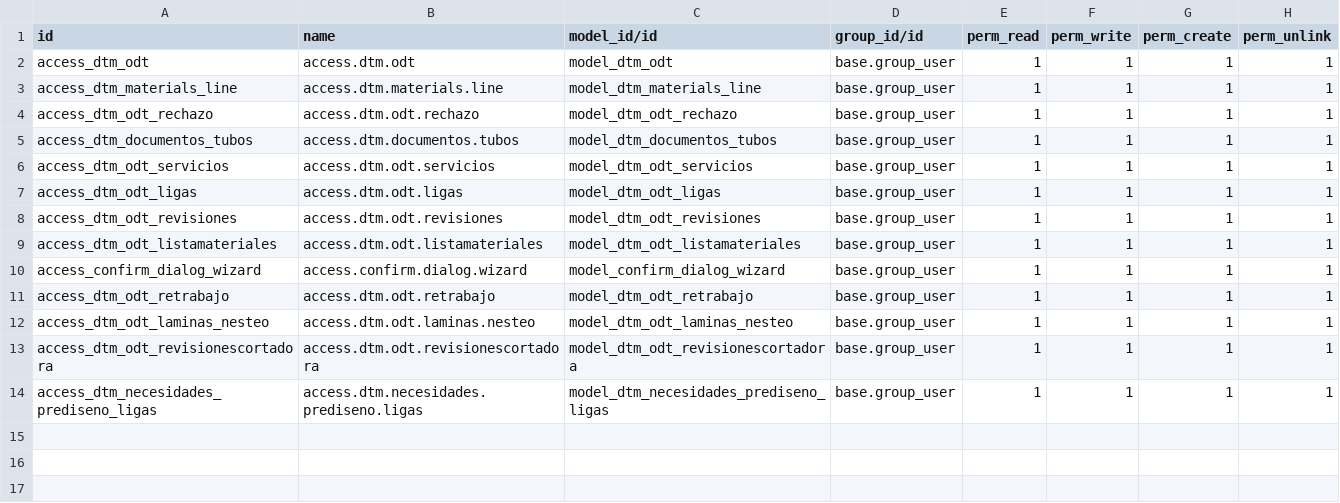
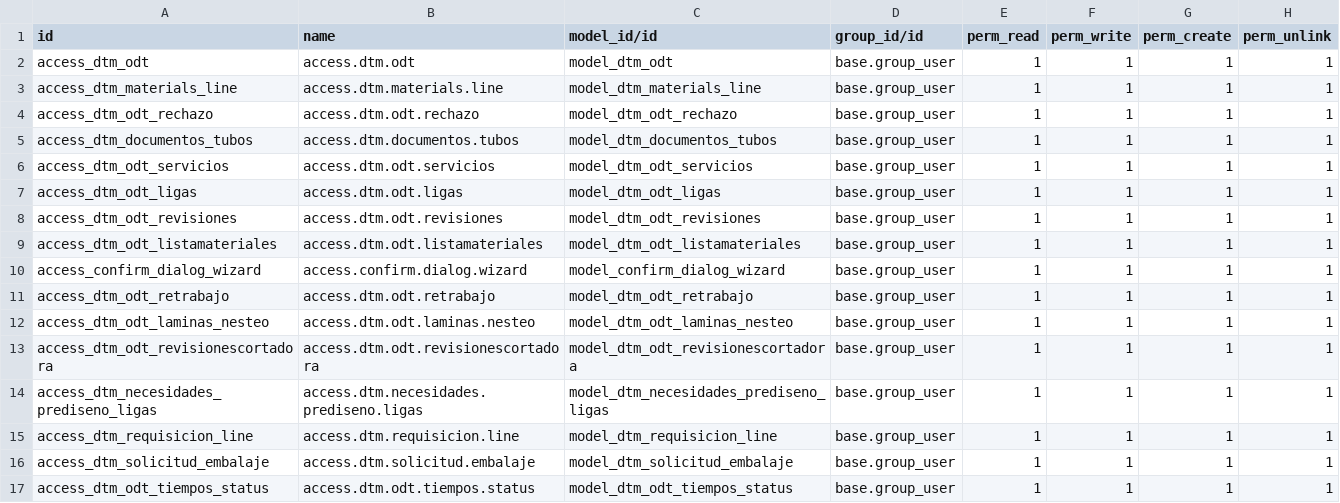
Before and after one commit to rafaguzmang/dtm_odt, a CSV file: security/ir.model.access.csv, drawn as a sheet; the diff names each change by its address in the sheet, - before the commit and + after, or states it on an @@ line.

Commit message:
Se agrega requisición de material a las ordenes y embalaje

```diff
--- a/security/ir.model.access.csv
+++ b/security/ir.model.access.csv
+row 15: access_dtm_requisicion_line | access.dtm.requisicion.line | model_dtm_requisicion_line | base.group_user | 1 | 1 | 1 | 1
+row 16: access_dtm_solicitud_embalaje | access.dtm.solicitud.embalaje | model_dtm_solicitud_embalaje | base.group_user | 1 | 1 | 1 | 1
+row 17: access_dtm_odt_tiempos_status | access.dtm.odt.tiempos.status | model_dtm_odt_tiempos_status | base.group_user | 1 | 1 | 1 | 1
```
Also changed, not shown: 2 other files.
